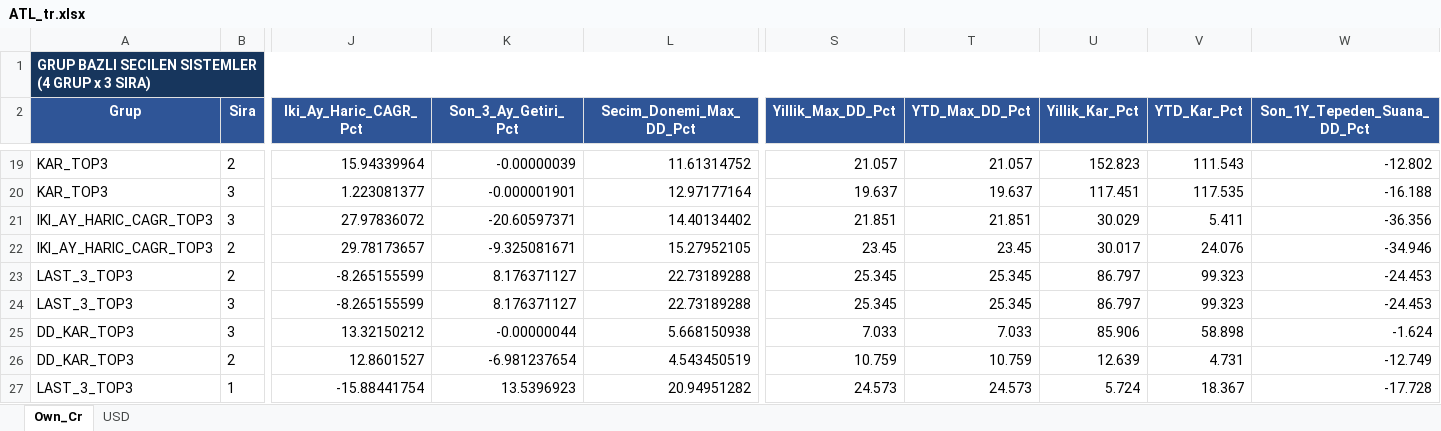
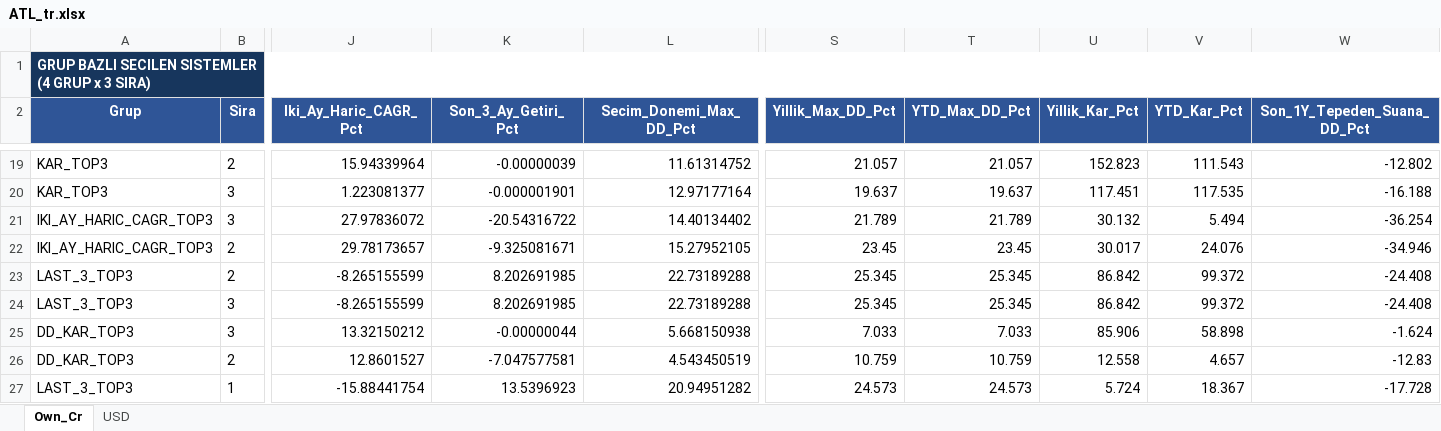
Before and after one commit to serkanche/portfoy, an Excel workbook: ATL_tr.xlsx, sheet Own_Cr, drawn as a sheet; only a part is shown, gaps mark what is left out; values as stored, in another font and other column widths than the file's, no borders; table styles not drawn; the diff covers the shown part only; the diff names each change by its address in the sheet, - before the commit and + after, or states it on an @@ line.

```diff
--- a/ATL_tr.xlsx (sheet Own_Cr)
+++ b/ATL_tr.xlsx (sheet Own_Cr)
-K21 (Son_3_Ay_Getiri_Pct): -20.60597371
+K21 (Son_3_Ay_Getiri_Pct): -20.54316722
-S21 (Yillik_Max_DD_Pct): 21.851
+S21 (Yillik_Max_DD_Pct): 21.789
-T21 (YTD_Max_DD_Pct): 21.851
+T21 (YTD_Max_DD_Pct): 21.789
-U21 (Yillik_Kar_Pct): 30.029
+U21 (Yillik_Kar_Pct): 30.132
-V21 (YTD_Kar_Pct): 5.411
+V21 (YTD_Kar_Pct): 5.494
-W21 (Son_1Y_Tepeden_Suana_DD_Pct): -36.356
+W21 (Son_1Y_Tepeden_Suana_DD_Pct): -36.254
-K23:K24 (Son_3_Ay_Getiri_Pct): 8.176371127
+K23:K24 (Son_3_Ay_Getiri_Pct): 8.202691985
-U23:U24 (Yillik_Kar_Pct): 86.797
+U23:U24 (Yillik_Kar_Pct): 86.842
-V23:V24 (YTD_Kar_Pct): 99.323
+V23:V24 (YTD_Kar_Pct): 99.372
-W23:W24 (Son_1Y_Tepeden_Suana_DD_Pct): -24.453
+W23:W24 (Son_1Y_Tepeden_Suana_DD_Pct): -24.408
-K26 (Son_3_Ay_Getiri_Pct): -6.981237654
+K26 (Son_3_Ay_Getiri_Pct): -7.047577581
-U26 (Yillik_Kar_Pct): 12.639
+U26 (Yillik_Kar_Pct): 12.558
-V26 (YTD_Kar_Pct): 4.731
+V26 (YTD_Kar_Pct): 4.657
-W26 (Son_1Y_Tepeden_Suana_DD_Pct): -12.749
+W26 (Son_1Y_Tepeden_Suana_DD_Pct): -12.83
```
Also changed, not shown: 34 edited cells elsewhere in this sheet, sheet USD.
